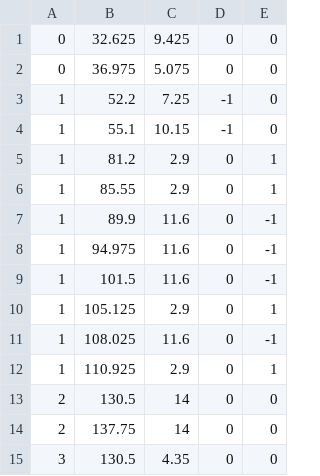
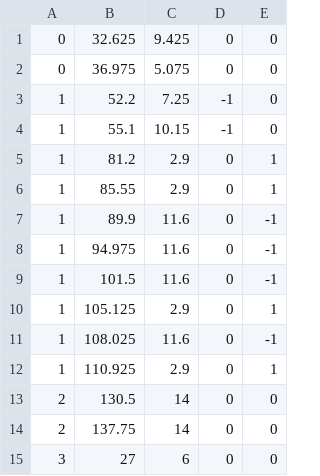
Before and after one commit to tricore-as17/scrollShotGame2.5D, a CSV file: GameProject/Information/InitializeEnemy.csv, drawn as a sheet.

```diff
--- a/GameProject/Information/InitializeEnemy.csv
+++ b/GameProject/Information/InitializeEnemy.csv
@@ -14,2 +14,2 @@
 2,137.75,14,0,0
-3,130.5,4.35,0,0
+3,27,6,0,0
```
Also changed, not shown: 3 other files.
